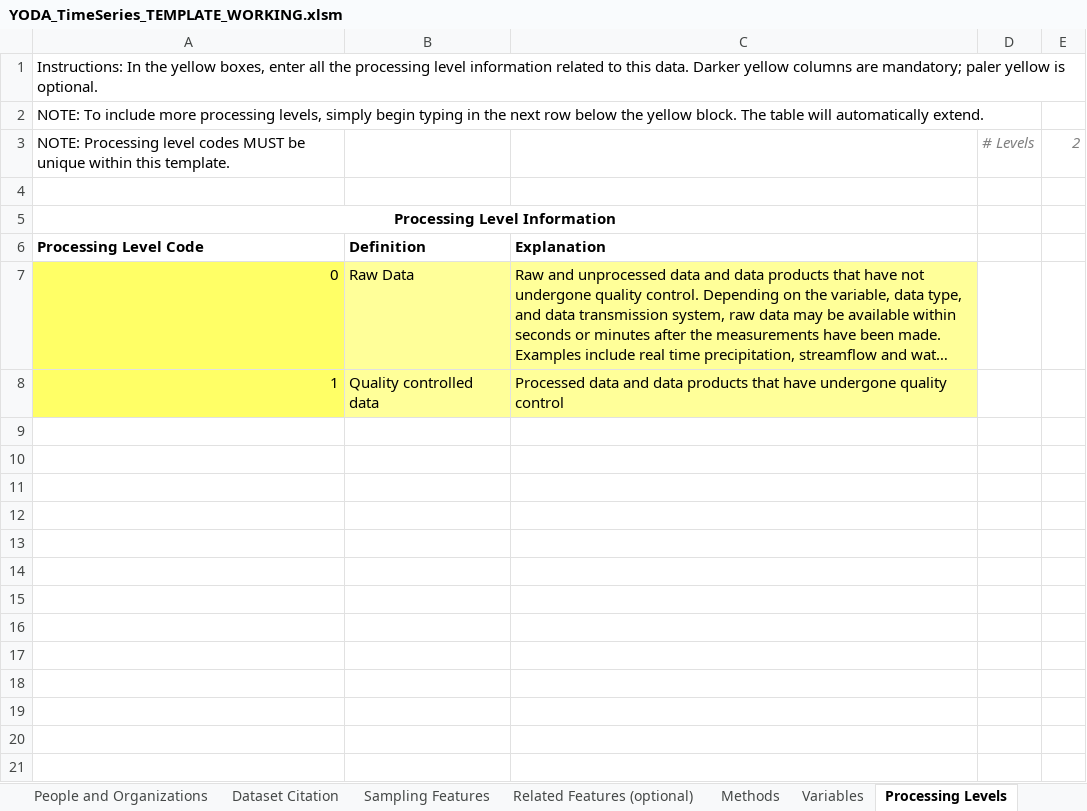
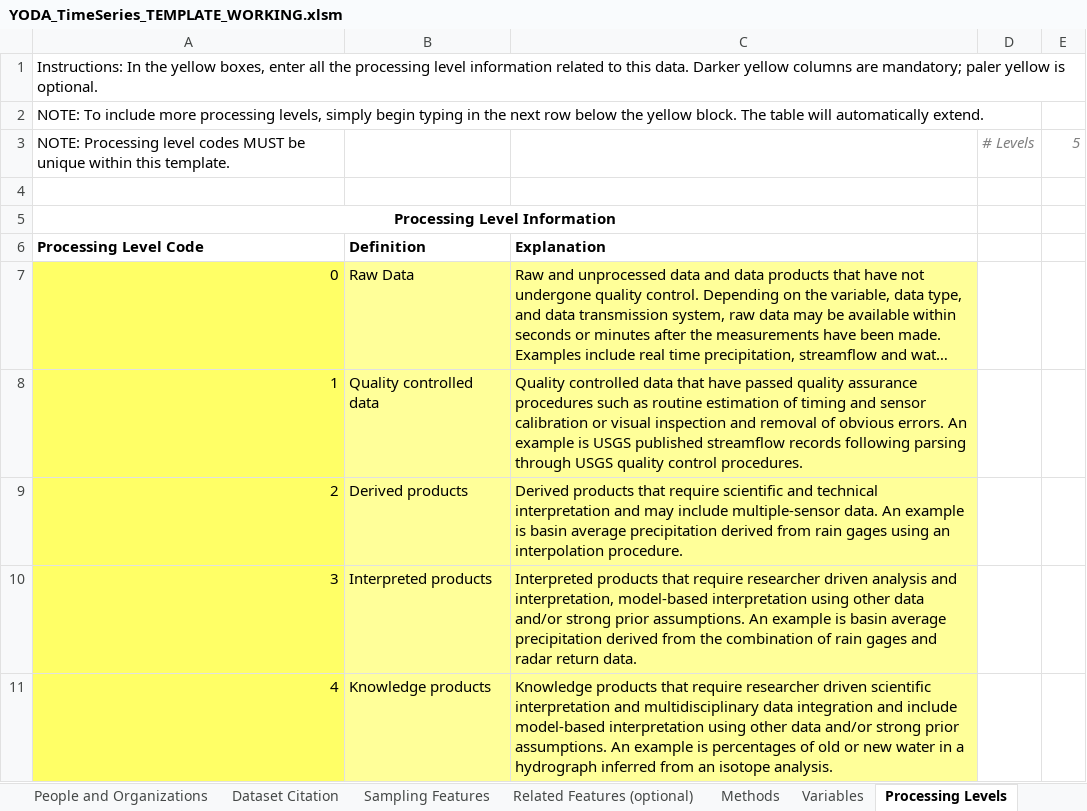
Before and after one commit to ODM2/YODA-File, an Excel workbook: ExcelTemplates/Prototypes/YODA_TimeSeries_TEMPLATE_WORKING.xlsm, sheet Processing Levels, drawn as a sheet; long unchanged cells end in …; values as stored, in another font and other column widths than the file's, no borders; table styles not drawn; the diff names each change by its address in the sheet, - before the commit and + after, or states it on an @@ line.

```diff
--- a/ExcelTemplates/Prototypes/YODA_TimeSeries_TEMPLATE_WORKING.xlsm (sheet Processing Levels)
+++ b/ExcelTemplates/Prototypes/YODA_TimeSeries_TEMPLATE_WORKING.xlsm (sheet Processing Levels)
-E3: 2
+E3: 5
-C8: Processed data and data products that have undergone quality control
+C8: Quality controlled data that have passed quality assurance procedures such as routine estimation of timing and sensor calibration or visual inspection and removal of obvious errors. An example is USGS published streamflow records following parsing through USGS quality control procedures.
+row 9: 2 | Derived products | Derived products that require scientific and technical interpretation and may include multiple-sensor data. An example is basin average precipitation derived from rain gages using an interpolation procedure.
+row 10: 3 | Interpreted products | Interpreted products that require researcher driven analysis and interpretation, model-based interpretation using other data and/or strong prior assumptions. An example is basin average precipitation derived from the combination of rain gages and radar return data.
+row 11: 4 | Knowledge products | Knowledge products that require researcher driven scientific interpretation and multidisciplinary data integration and include model-based interpretation using other data and/or strong prior assumptions. An example is percentages of old or new water in a hydrograph inferred from an isotope analysis.
```
Also changed, not shown: sheet YODA Generator, sheet YODA File, sheet People and Organizations, sheet YODA Header Blocks, formulas that keep their value, ExcelTemplates/Prototypes/YODA_TimeSeries_TEMPLATE_BLANK.xlsm.
